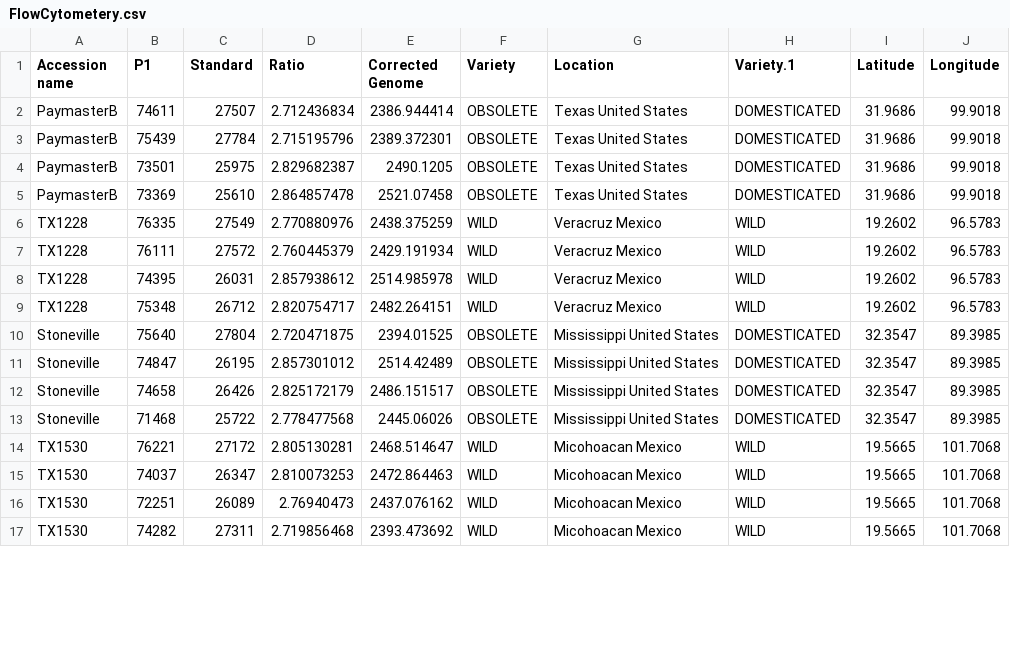
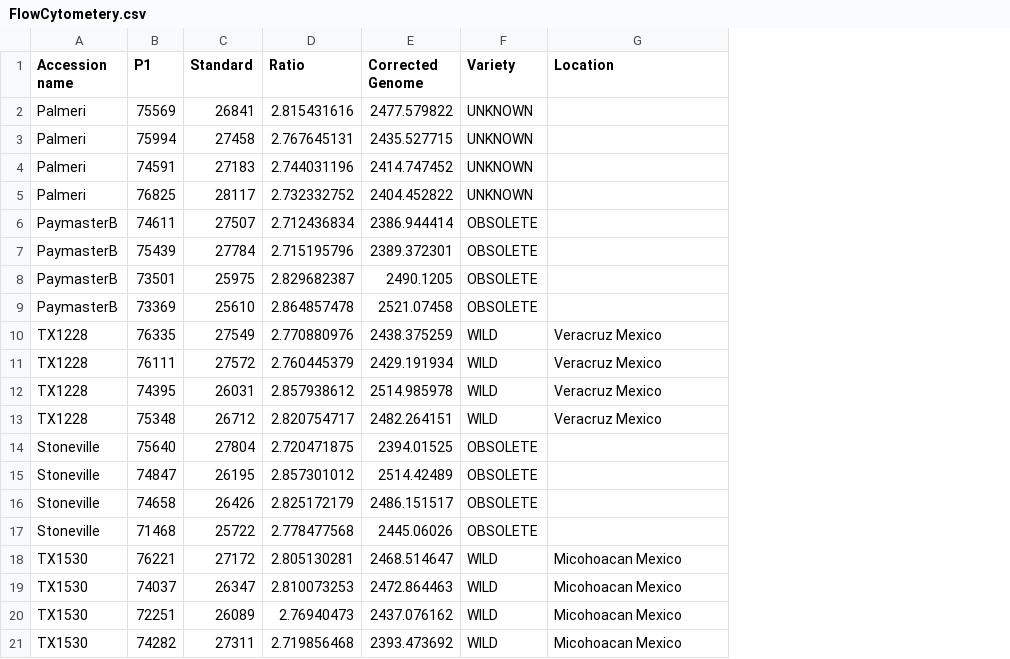
Before and after one commit to erdostal/Flow-Cytometry-, a CSV file: FlowCytometery.csv, drawn as a sheet; only a part is shown; removed rows and columns are numbered as before the commit, all else as after; the diff covers the shown part only; the diff names each change by its address in the sheet, - before the commit and + after, or states it on an @@ line.

Commit message:
Add files via upload

```diff
--- a/FlowCytometery.csv
+++ b/FlowCytometery.csv
-column H (Variety.1), rows 2-17: DOMESTICATED | DOMESTICATED | DOMESTICATED | DOMESTICATED | WILD | WILD | WILD | WILD | DOMESTICATED | DOMESTICATED | DOMESTICATED | DOMESTICATED | WILD | WILD | WILD | WILD
-column I (Latitude), rows 2-17: 31.9686 | 31.9686 | 31.9686 | 31.9686 | 19.2602 | 19.2602 | 19.2602 | 19.2602 | 32.3547 | 32.3547 | 32.3547 | 32.3547 | 19.5665 | 19.5665 | 19.5665 | 19.5665
-column J (Longitude), rows 2-17: 99.9018 | 99.9018 | 99.9018 | 99.9018 | 96.5783 | 96.5783 | 96.5783 | 96.5783 | 89.3985 | 89.3985 | 89.3985 | 89.3985 | 101.7068 | 101.7068 | 101.7068 | 101.7068
+row 2: Palmeri | 75569 | 26841 | 2.815431616 | 2477.579822 | UNKNOWN
+row 3: Palmeri | 75994 | 27458 | 2.767645131 | 2435.527715 | UNKNOWN
+row 4: Palmeri | 74591 | 27183 | 2.744031196 | 2414.747452 | UNKNOWN
+row 5: Palmeri | 76825 | 28117 | 2.732332752 | 2404.452822 | UNKNOWN
-G6:G9 (Location): Texas United States
+G6:G9 (Location): (empty)
-G14:G17 (Location): Mississippi United States
+G14:G17 (Location): (empty)
```
Also changed, not shown: 28 edited cells elsewhere in this file.
